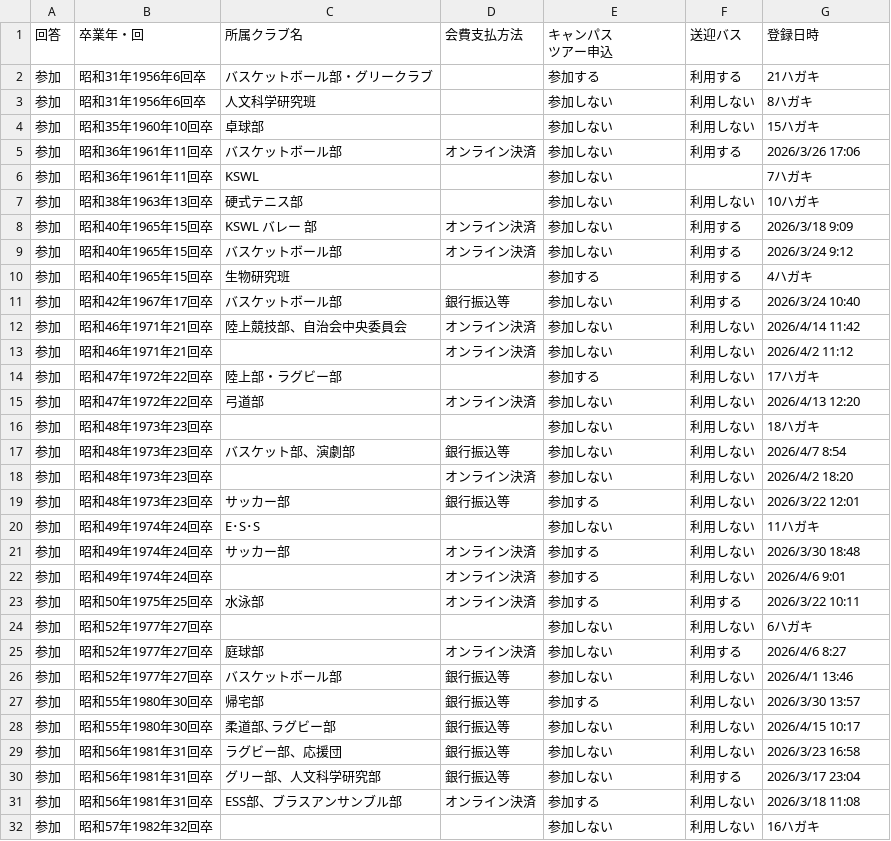
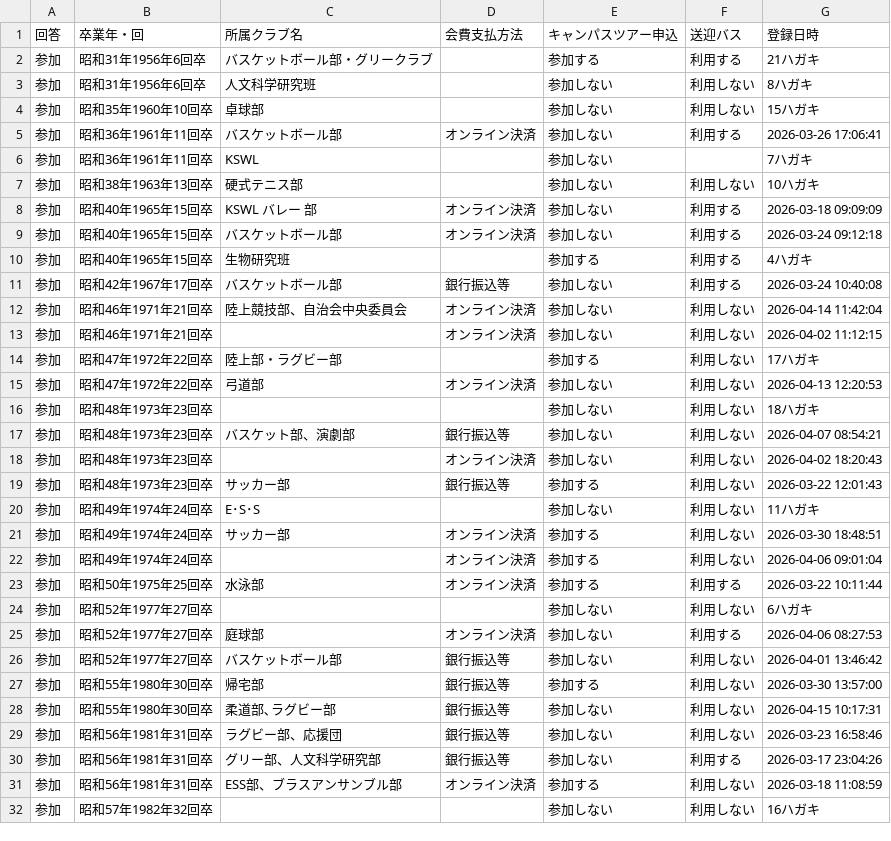
Before and after one commit to yashibata/reunion-dashboard, a CSV file: data/participants.csv, drawn as a sheet; only a part is shown; the diff covers the shown part only.

Commit message:
Add files via upload

```diff
--- a/data/participants.csv
+++ b/data/participants.csv
@@ -1,3 +1,2 @@
-回答,卒業年・回,所属クラブ名,会費支払方法,"キャンパス
-ツアー申込",送迎バス,登録日時
+回答,卒業年・回,所属クラブ名,会費支払方法,キャンパスツアー申込,送迎バス,登録日時
 参加,昭和31年1956年6回卒,バスケットボール部・グリークラブ,,参加する,利用する,21ハガキ
@@ -5,29 +4,29 @@
 参加,昭和35年1960年10回卒,卓球部,,参加しない,利用しない,15ハガキ
-参加 ,昭和36年1961年11回卒 ,バスケットボール部,オンライン決済,参加しない ,利用する ,2026/3/26 17:06
+参加 ,昭和36年1961年11回卒 ,バスケットボール部,オンライン決済,参加しない ,利用する ,2026-03-26 17:06:41
 参加,昭和36年1961年11回卒,KSWL,,参加しない,,7ハガキ
 参加,昭和38年1963年13回卒,硬式テニス部,,参加しない,利用しない,10ハガキ
-参加 ,昭和40年1965年15回卒 ,KSWL 　バレー 部,オンライン決済,参加しない ,利用する ,2026/3/18 9:09
-参加 ,昭和40年1965年15回卒 ,バスケットボール部,オンライン決済,参加しない ,利用する ,2026/3/24 9:12
+参加 ,昭和40年1965年15回卒 ,KSWL 　バレー 部,オンライン決済,参加しない ,利用する ,2026-03-18 09:09:09
+参加 ,昭和40年1965年15回卒 ,バスケットボール部,オンライン決済,参加しない ,利用する ,2026-03-24 09:12:18
 参加,昭和40年1965年15回卒,生物研究班,,参加する,利用する,4ハガキ
-参加 ,昭和42年1967年17回卒 ,バスケットボール部,銀行振込等,参加しない ,利用する ,2026/3/24 10:40
-参加 ,昭和46年1971年21回卒 ,陸上競技部、自治会中央委員会 ,オンライン決済,参加しない ,利用しない ,2026/4/14 11:42
-参加 ,昭和46年1971年21回卒 , ,オンライン決済,参加しない ,利用しない ,2026/4/2 11:12
+参加 ,昭和42年1967年17回卒 ,バスケットボール部,銀行振込等,参加しない ,利用する ,2026-03-24 10:40:08
+参加 ,昭和46年1971年21回卒 ,陸上競技部、自治会中央委員会 ,オンライン決済,参加しない ,利用しない ,2026-04-14 11:42:04
+参加 ,昭和46年1971年21回卒 , ,オンライン決済,参加しない ,利用しない ,2026-04-02 11:12:15
 参加,昭和47年1972年22回卒,陸上部・ラグビー部,,参加する,利用しない,17ハガキ
-参加 ,昭和47年1972年22回卒 ,弓道部 ,オンライン決済,参加しない ,利用しない ,2026/4/13 12:20
+参加 ,昭和47年1972年22回卒 ,弓道部 ,オンライン決済,参加しない ,利用しない ,2026-04-13 12:20:53
 参加,昭和48年1973年23回卒,,,参加しない,利用しない,18ハガキ
-参加 ,昭和48年1973年23回卒 ,バスケット部、演劇部 ,銀行振込等,参加しない ,利用しない ,2026/4/7 8:54
-参加 ,昭和48年1973年23回卒 , ,オンライン決済,参加しない ,利用しない ,2026/4/2 18:20
-参加 ,昭和48年1973年23回卒 ,サッカー部 ,銀行振込等,参加する ,利用しない ,2026/3/22 12:01
+参加 ,昭和48年1973年23回卒 ,バスケット部、演劇部 ,銀行振込等,参加しない ,利用しない ,2026-04-07 08:54:21
+参加 ,昭和48年1973年23回卒 , ,オンライン決済,参加しない ,利用しない ,2026-04-02 18:20:43
+参加 ,昭和48年1973年23回卒 ,サッカー部 ,銀行振込等,参加する ,利用しない ,2026-03-22 12:01:43
 参加,昭和49年1974年24回卒,E･S･S,,参加しない,利用しない,11ハガキ
-参加 ,昭和49年1974年24回卒 ,サッカー部 ,オンライン決済,参加する ,利用しない ,2026/3/30 18:48
-参加 ,昭和49年1974年24回卒 , ,オンライン決済,参加する ,利用しない ,2026/4/6 9:01
-参加 ,昭和50年1975年25回卒 ,水泳部 ,オンライン決済,参加する ,利用する ,2026/3/22 10:11
+参加 ,昭和49年1974年24回卒 ,サッカー部 ,オンライン決済,参加する ,利用しない ,2026-03-30 18:48:51
+参加 ,昭和49年1974年24回卒 , ,オンライン決済,参加する ,利用しない ,2026-04-06 09:01:04
+参加 ,昭和50年1975年25回卒 ,水泳部 ,オンライン決済,参加する ,利用する ,2026-03-22 10:11:44
 参加,昭和52年1977年27回卒,,,参加しない,利用しない,6ハガキ
-参加 ,昭和52年1977年27回卒 ,庭球部 ,オンライン決済,参加しない ,利用する ,2026/4/6 8:27
-参加 ,昭和52年1977年27回卒 ,バスケットボール部 ,銀行振込等,参加しない ,利用しない ,2026/4/1 13:46
-参加 ,昭和55年1980年30回卒 ,帰宅部 ,銀行振込等,参加する ,利用しない ,2026/3/30 13:57
-参加 ,昭和55年1980年30回卒 ,柔道部､ラグビー部 ,銀行振込等,参加しない ,利用しない ,2026/4/15 10:17
-参加 ,昭和56年1981年31回卒 ,ラグビー部、応援団 ,銀行振込等,参加しない ,利用しない ,2026/3/23 16:58
-参加 ,昭和56年1981年31回卒 ,グリー部、人文科学研究部 ,銀行振込等,参加しない ,利用する ,2026/3/17 23:04
-参加 ,昭和56年1981年31回卒,ESS部、ブラスアンサンブル部 ,オンライン決済,参加する ,利用しない ,2026/3/18 11:08
+参加 ,昭和52年1977年27回卒 ,庭球部 ,オンライン決済,参加しない ,利用する ,2026-04-06 08:27:53
+参加 ,昭和52年1977年27回卒 ,バスケットボール部 ,銀行振込等,参加しない ,利用しない ,2026-04-01 13:46:42
+参加 ,昭和55年1980年30回卒 ,帰宅部 ,銀行振込等,参加する ,利用しない ,2026-03-30 13:57:00
+参加 ,昭和55年1980年30回卒 ,柔道部､ラグビー部 ,銀行振込等,参加しない ,利用しない ,2026-04-15 10:17:31
+参加 ,昭和56年1981年31回卒 ,ラグビー部、応援団 ,銀行振込等,参加しない ,利用しない ,2026-03-23 16:58:46
+参加 ,昭和56年1981年31回卒 ,グリー部、人文科学研究部 ,銀行振込等,参加しない ,利用する ,2026-03-17 23:04:26
+参加 ,昭和56年1981年31回卒,ESS部、ブラスアンサンブル部 ,オンライン決済,参加する ,利用しない ,2026-03-18 11:08:59
 参加,昭和57年1982年32回卒,,,参加しない,利用しない,16ハガキ
```
Also changed, not shown: 115 edited cells elsewhere in this file.
